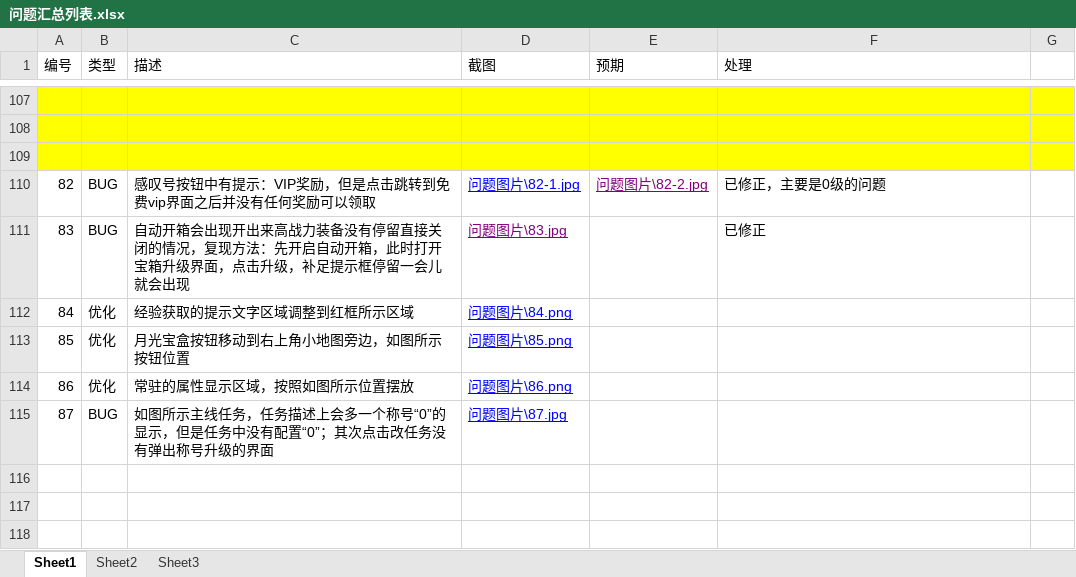
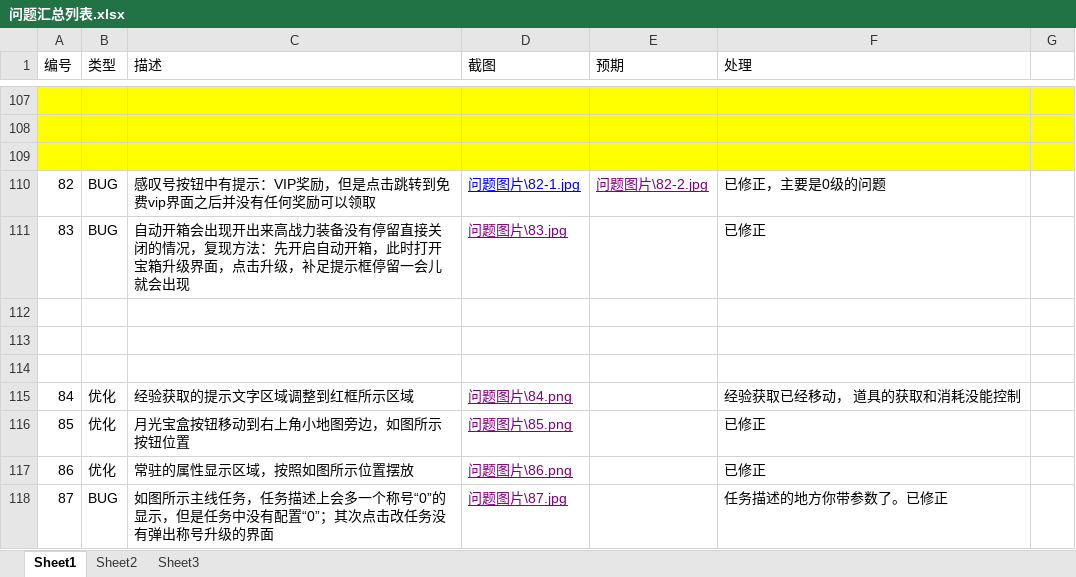
Before and after one commit to wowodeyoutiao/work996-game-shenwang, an Excel workbook: 策划文档/问题汇总列表.xlsx, sheet Sheet1, drawn as a sheet; only a part is shown, gaps mark what is left out; values as stored, in another font and other column widths than the file's, no borders; addresses are those after the commit; the diff names each change by its address in the sheet, - before the commit and + after, or states it on an @@ line.

```diff
--- a/策划文档/问题汇总列表.xlsx (sheet Sheet1)
+++ b/策划文档/问题汇总列表.xlsx (sheet Sheet1)
+row 112: (empty)
+row 113: (empty)
+row 114: (empty)
-D115:D118 text colour: #0000FF
+D115:D118 text colour: #800080
-F115 (处理): (empty)
+F115 (处理): 经验获取已经移动， 道具的获取和消耗没能控制
-F116:F117 (处理): (empty)
+F116:F117 (处理): 已修正
-F118 (处理): (empty)
+F118 (处理): 任务描述的地方你带参数了。已修正
```
Also changed, not shown: 9 other files.
